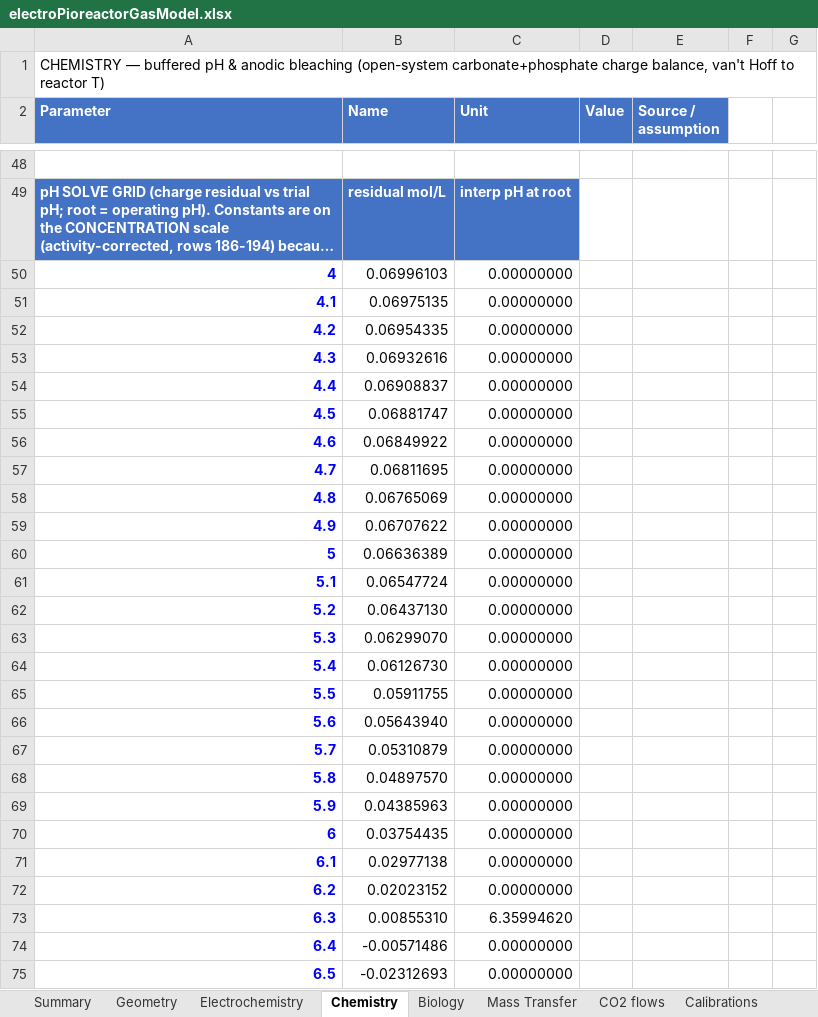
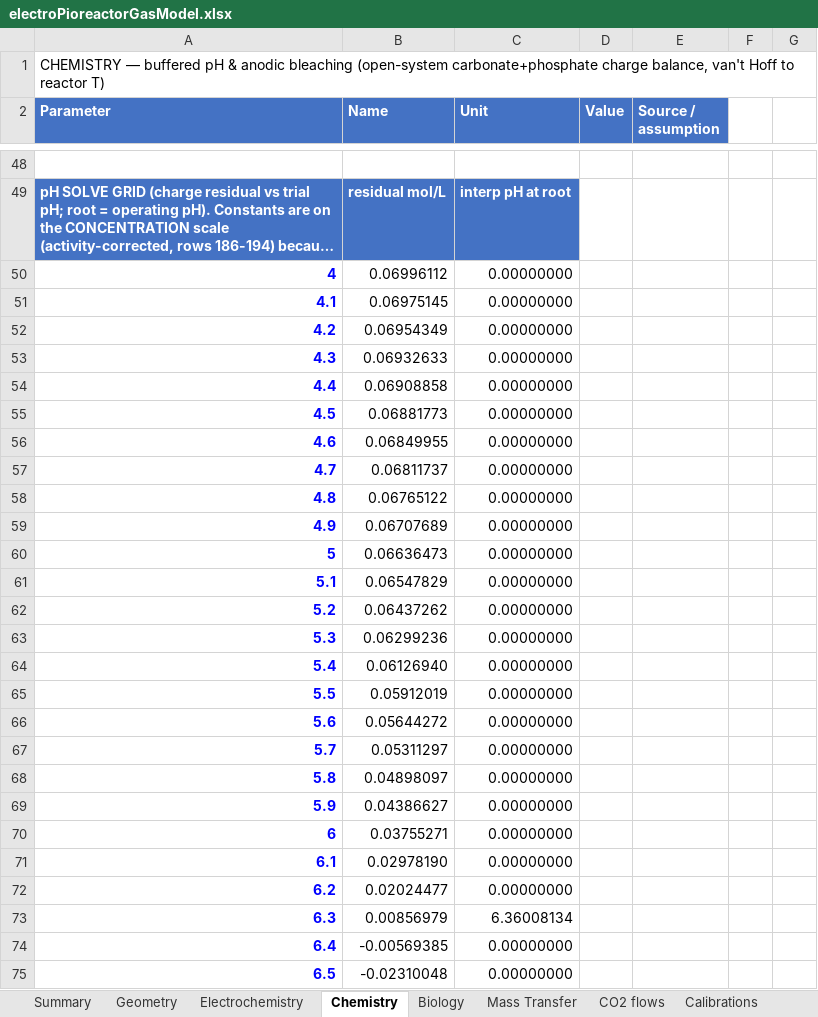
Before and after one commit to amy-bo/electroPioreactor, an Excel workbook: Media/electroPioreactorGasModel.xlsx, sheet Chemistry, drawn as a sheet; only a part is shown, gaps mark what is left out; long unchanged cells end in …; values as stored, in another font and other column widths than the file's, no borders; conditional formats not drawn; the diff covers the shown part only; the diff names each change by its address in the sheet, - before the commit and + after, or states it on an @@ line.

```diff
--- a/Media/electroPioreactorGasModel.xlsx (sheet Chemistry)
+++ b/Media/electroPioreactorGasModel.xlsx (sheet Chemistry)
-B50 (Name): 0.06996103
+B50 (Name): 0.06996112
-B51 (Name): 0.06975135
+B51 (Name): 0.06975145
-B52 (Name): 0.06954335
+B52 (Name): 0.06954349
-B53 (Name): 0.06932616
+B53 (Name): 0.06932633
-B54 (Name): 0.06908837
+B54 (Name): 0.06908858
-B55 (Name): 0.06881747
+B55 (Name): 0.06881773
-B56 (Name): 0.06849922
+B56 (Name): 0.06849955
-B57 (Name): 0.06811695
+B57 (Name): 0.06811737
-B58 (Name): 0.06765069
+B58 (Name): 0.06765122
-B59 (Name): 0.06707622
+B59 (Name): 0.06707689
-B60 (Name): 0.06636389
+B60 (Name): 0.06636473
-B61 (Name): 0.06547724
+B61 (Name): 0.06547829
-B62 (Name): 0.06437130
+B62 (Name): 0.06437262
-B63 (Name): 0.06299070
+B63 (Name): 0.06299236
-B64 (Name): 0.06126730
+B64 (Name): 0.06126940
-B65 (Name): 0.05911755
+B65 (Name): 0.05912019
-B66 (Name): 0.05643940
+B66 (Name): 0.05644272
-B67 (Name): 0.05310879
+B67 (Name): 0.05311297
-B68 (Name): 0.04897570
+B68 (Name): 0.04898097
-B69 (Name): 0.04385963
+B69 (Name): 0.04386627
-B70 (Name): 0.03754435
+B70 (Name): 0.03755271
-B71 (Name): 0.02977138
+B71 (Name): 0.02978190
-B72 (Name): 0.02023152
+B72 (Name): 0.02024477
-B73 (Name): 0.00855310
+B73 (Name): 0.00856979
-C73 (Unit): 6.35994620
+C73 (Unit): 6.36008134
-B74 (Name): -0.00571486
+B74 (Name): -0.00569385
-B75 (Name): -0.02312693
+B75 (Name): -0.02310048
```
Also changed, not shown: 39 edited cells elsewhere in this sheet, sheet Mass Transfer, sheet Summary, sheet Calibrations, sheet Biology, sheet Electrochemistry, formulas that keep their value, 7 other files.
